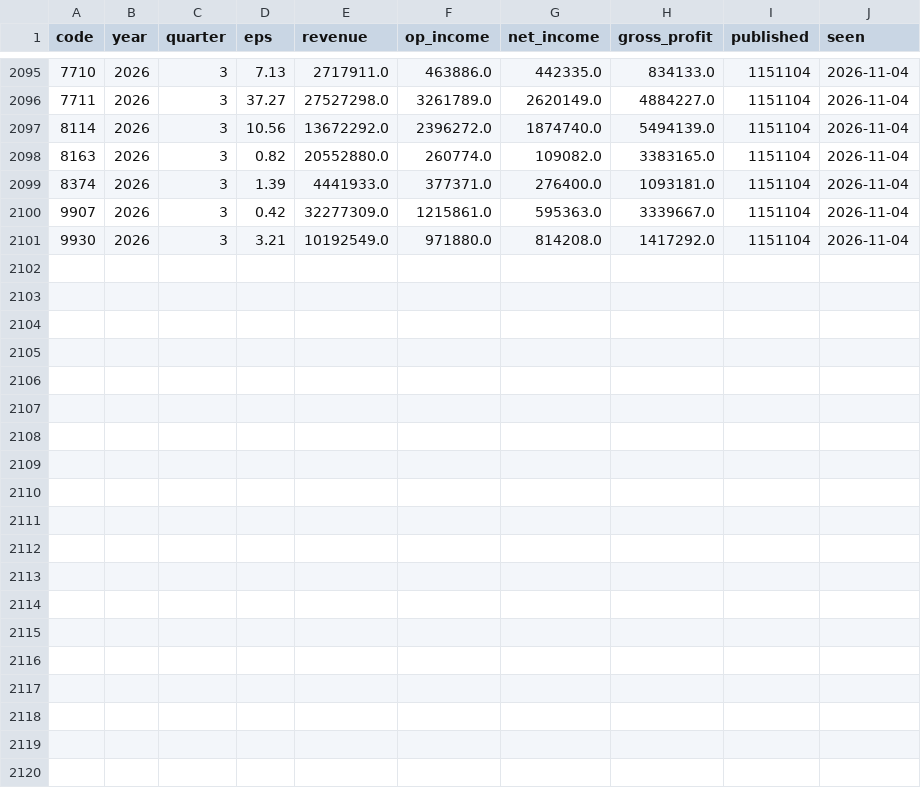
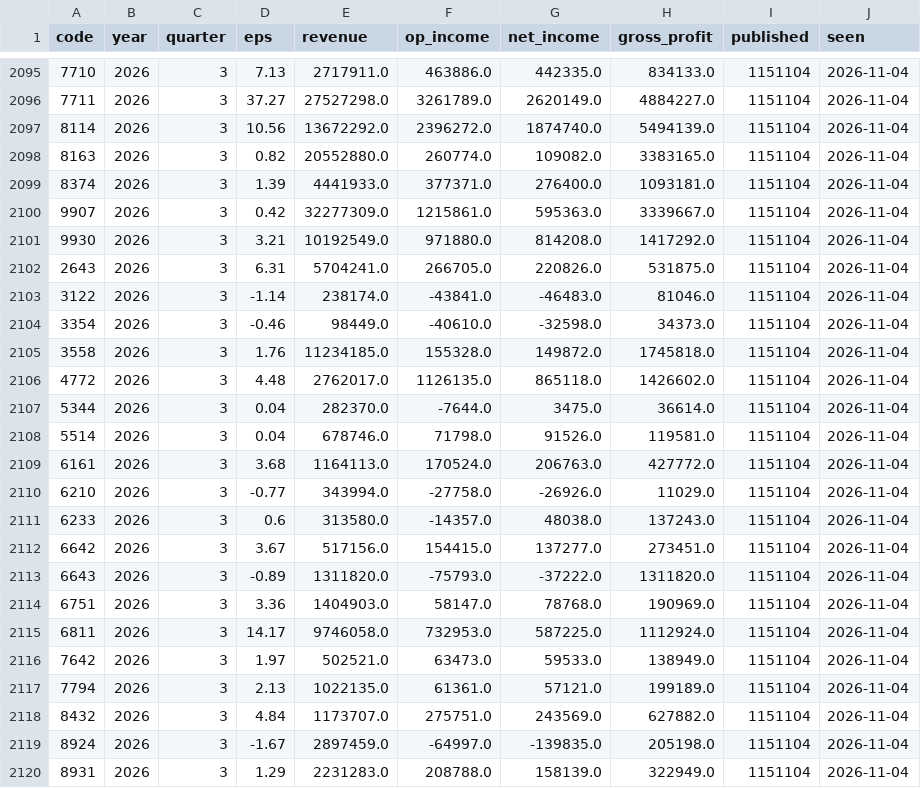
Before and after one commit to ZHANGFU-XIANG/xq, a CSV file: data/fin_reports.csv, drawn as a sheet; only a part is shown, gaps mark what is left out.

```diff
--- a/data/fin_reports.csv
+++ b/data/fin_reports.csv
@@ -2101 +2101,20 @@ code,year,quarter,eps,revenue,op_income,net_income,gross_profit,published,seen
 9930,2026,3,3.21,10192549.0,971880.0,814208.0,1417292.0,1151104,2026-11-04
+2643,2026,3,6.31,5704241.0,266705.0,220826.0,531875.0,1151104,2026-11-04
+3122,2026,3,-1.14,238174.0,-43841.0,-46483.0,81046.0,1151104,2026-11-04
+3354,2026,3,-0.46,98449.0,-40610.0,-32598.0,34373.0,1151104,2026-11-04
+3558,2026,3,1.76,11234185.0,155328.0,149872.0,1745818.0,1151104,2026-11-04
+4772,2026,3,4.48,2762017.0,1126135.0,865118.0,1426602.0,1151104,2026-11-04
+5344,2026,3,0.04,282370.0,-7644.0,3475.0,36614.0,1151104,2026-11-04
+5514,2026,3,0.04,678746.0,71798.0,91526.0,119581.0,1151104,2026-11-04
+6161,2026,3,3.68,1164113.0,170524.0,206763.0,427772.0,1151104,2026-11-04
+6210,2026,3,-0.77,343994.0,-27758.0,-26926.0,11029.0,1151104,2026-11-04
+6233,2026,3,0.6,313580.0,-14357.0,48038.0,137243.0,1151104,2026-11-04
+6642,2026,3,3.67,517156.0,154415.0,137277.0,273451.0,1151104,2026-11-04
+6643,2026,3,-0.89,1311820.0,-75793.0,-37222.0,1311820.0,1151104,2026-11-04
+6751,2026,3,3.36,1404903.0,58147.0,78768.0,190969.0,1151104,2026-11-04
+6811,2026,3,14.17,9746058.0,732953.0,587225.0,1112924.0,1151104,2026-11-04
+7642,2026,3,1.97,502521.0,63473.0,59533.0,138949.0,1151104,2026-11-04
+7794,2026,3,2.13,1022135.0,61361.0,57121.0,199189.0,1151104,2026-11-04
+8432,2026,3,4.84,1173707.0,275751.0,243569.0,627882.0,1151104,2026-11-04
+8924,2026,3,-1.67,2897459.0,-64997.0,-139835.0,205198.0,1151104,2026-11-04
+8931,2026,3,1.29,2231283.0,208788.0,158139.0,322949.0,1151104,2026-11-04
```
Also changed, not shown: data/forum_log.csv, 16 other files.
